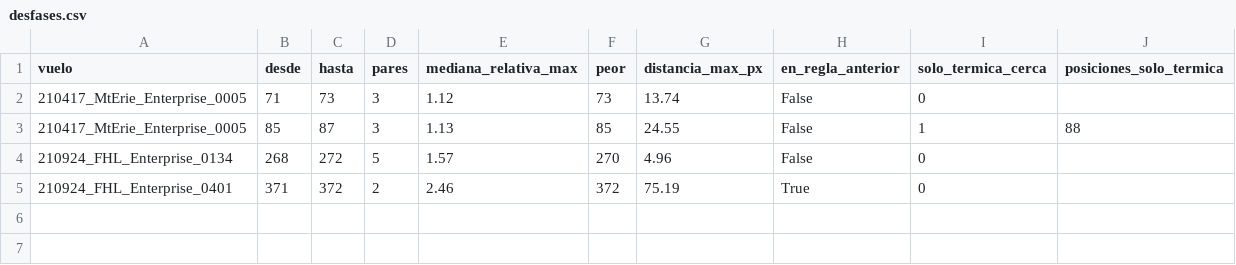
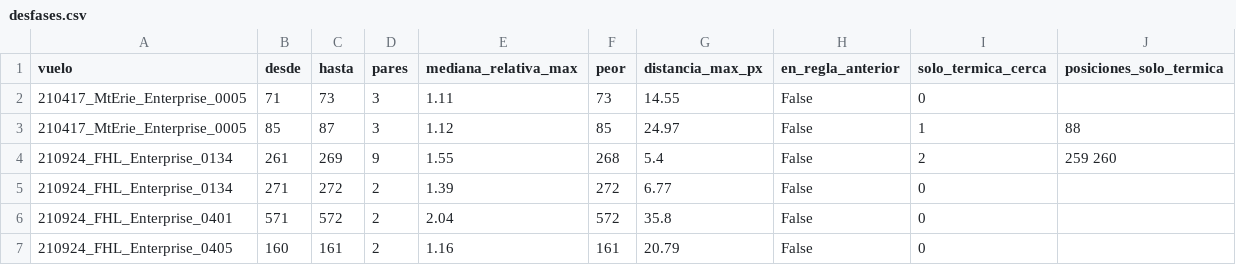
Before and after one commit to TonyHanx/sar-fusion-wisard, a CSV file: reports/alineacion/homografias_cajas/desfases.csv, drawn as a sheet.

Commit message:
Fase 2: desfases cerrados (4 620 pares); semejanza por bloques y congelada
- Reparto calibración / evaluación por bloques fijos de 20 posiciones alternados
  (antes al azar): no cambia al excluir pares y los fotogramas casi iguales no
  quedan en las dos mitades.
- Semejanza estimada una vez con los 4 640 pares y congelada
  (transformacion_congelada: true); el script solo evalúa y no reescribe
  configs/homografias_cajas.yaml (comprobado con md5).
- FHL 0401 371-372 excluido (tramos_adicionales).
- Extensión por el fondo: cada tramo de desfase excluido se extiende a los
  vecinos seguidos con el fondo corrido más de 20 px (medida fiable). Salen 18
  pares en 11 extensiones; MtErie 0005 208 y FHL 0405 68-69 revisados a ojo.
- Total por desfase: 155 pares. Quedan 4 620 (471 "solo térmica"); FHL 0405: 930.
- CLAUDE.md, reports/fase1.md y reports/fase2.md actualizados.

```diff
--- a/reports/alineacion/homografias_cajas/desfases.csv
+++ b/reports/alineacion/homografias_cajas/desfases.csv
@@ -1,5 +1,7 @@
 vuelo,desde,hasta,pares,mediana_relativa_max,peor,distancia_max_px,en_regla_anterior,solo_termica_cerca,posiciones_solo_termica
-210417_MtErie_Enterprise_0005,71,73,3,1.12,73,13.74,False,0,
-210417_MtErie_Enterprise_0005,85,87,3,1.13,85,24.55,False,1,88
-210924_FHL_Enterprise_0134,268,272,5,1.57,270,4.96,False,0,
-210924_FHL_Enterprise_0401,371,372,2,2.46,372,75.19,True,0,
+210417_MtErie_Enterprise_0005,71,73,3,1.11,73,14.55,False,0,
+210417_MtErie_Enterprise_0005,85,87,3,1.12,85,24.97,False,1,88
+210924_FHL_Enterprise_0134,261,269,9,1.55,268,5.4,False,2,259 260
+210924_FHL_Enterprise_0134,271,272,2,1.39,272,6.77,False,0,
+210924_FHL_Enterprise_0401,571,572,2,2.04,572,35.8,False,0,
+210924_FHL_Enterprise_0405,160,161,2,1.16,161,20.79,False,0,
```
Also changed, not shown: reports/alineacion/homografias_cajas/comparacion_modelos.csv, reports/alineacion/homografias_cajas/resumen.csv, 39 other files.
